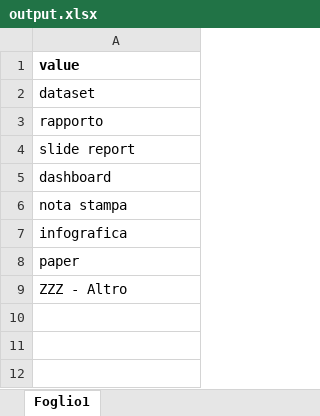
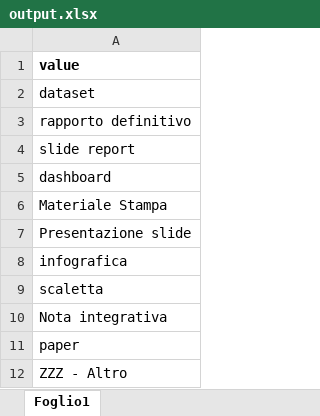
Before and after one commit to fsalatesantone/ProID, an Excel workbook: data/lookups/output.xlsx, sheet Foglio1, drawn as a sheet; values as stored, in another font and other column widths than the file's, no borders; the diff names each change by its address in the sheet, - before the commit and + after, or states it on an @@ line.

```diff
--- a/data/lookups/output.xlsx (sheet Foglio1)
+++ b/data/lookups/output.xlsx (sheet Foglio1)
-A3: rapporto
+A3: rapporto definitivo
-A6: nota stampa
+A6: Materiale Stampa
+row 7: Presentazione slide
+row 9: scaletta
+row 10: Nota integrativa
```
Also changed, not shown: data/lookups/committente.xlsx, data/lookups/livello_territoriale.xlsx, 5 other files.
